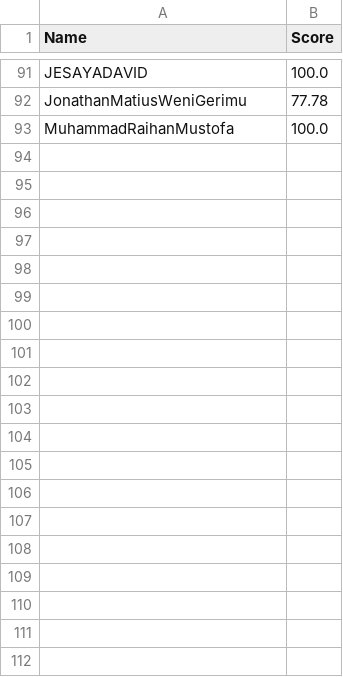
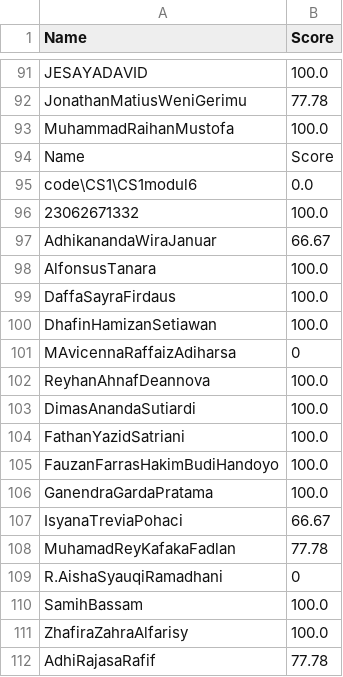
Before and after one commit to MorpKnight/AutoChecker, a CSV file: result.csv, drawn as a sheet; only a part is shown, gaps mark what is left out; the diff covers the shown part only.

```diff
--- a/result.csv
+++ b/result.csv
@@ -93 +93,20 @@ JonathanMatiusWeniGerimu, 77.78
 MuhammadRaihanMustofa, 100.0
+Name, Score
+code\CS1\CS1modul6, 0.0
+23062671332, 100.0
+AdhikanandaWiraJanuar, 66.67
+AlfonsusTanara, 100.0
+DaffaSayraFirdaus, 100.0
+DhafinHamizanSetiawan, 100.0
+MAvicennaRaffaizAdiharsa, 0
+ReyhanAhnafDeannova, 100.0
+DimasAnandaSutiardi, 100.0
+FathanYazidSatriani, 100.0
+FauzanFarrasHakimBudiHandoyo, 100.0
+GanendraGardaPratama, 100.0
+IsyanaTreviaPohaci, 66.67
+MuhamadReyKafakaFadlan, 77.78
+R.AishaSyauqiRamadhani, 0
+SamihBassam, 100.0
+ZhafiraZahraAlfarisy, 100.0
+AdhiRajasaRafif, 77.78
```
Also changed, not shown: 74 added rows elsewhere in this file, 2 other files.
